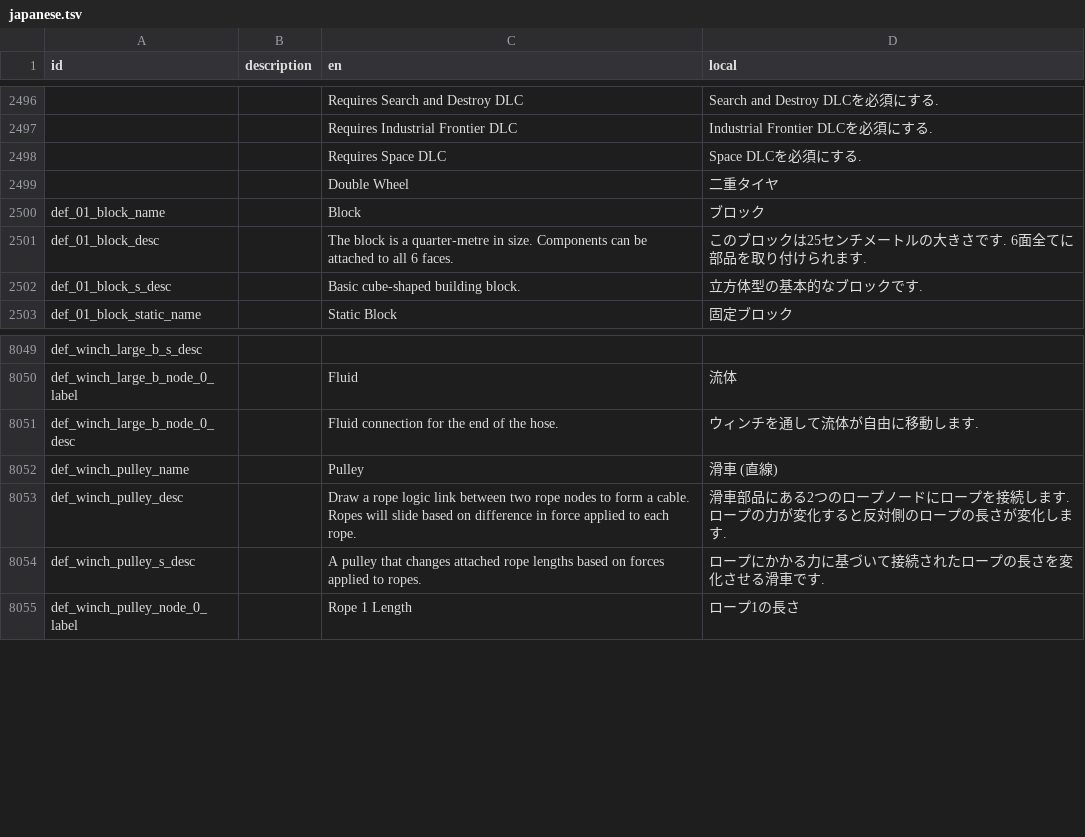
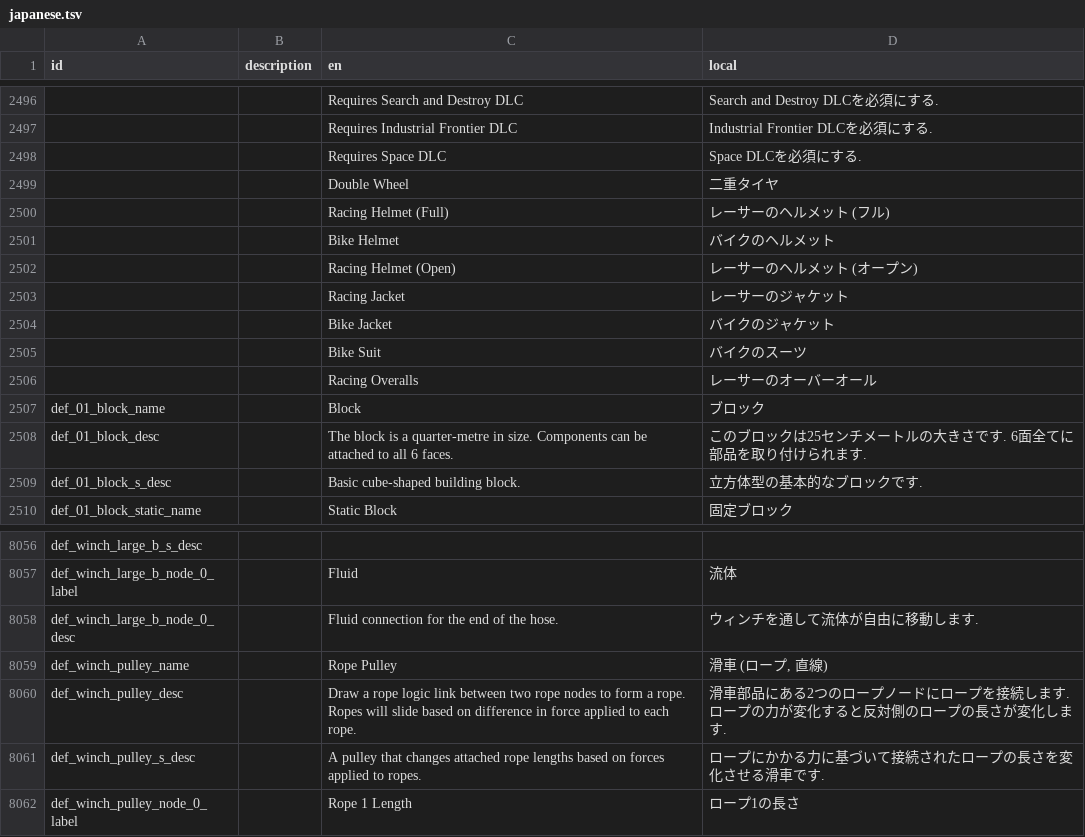
Before and after one commit to Gakuto1112/Stormworks-JapaneseTranslation, a TSV file: src/translation_data/japanese.tsv, drawn as a sheet; only a part is shown, gaps mark what is left out; the diff covers the shown part only.

```diff
--- a/src/translation_data/japanese.tsv
+++ b/src/translation_data/japanese.tsv
@@ -2499,2 +2499,9 @@ id	description	en	local
 		Double Wheel	二重タイヤ
+		Racing Helmet (Full)	レーサーのヘルメット (フル)
+		Bike Helmet	バイクのヘルメット
+		Racing Helmet (Open)	レーサーのヘルメット (オープン)
+		Racing Jacket	レーサーのジャケット
+		Bike Jacket	バイクのジャケット
+		Bike Suit	バイクのスーツ
+		Racing Overalls	レーサーのオーバーオール
 def_01_block_name		Block	ブロック
@@ -8051,4 +8058,4 @@ def_winch_large_b_node_0_label		Fluid	流体
 def_winch_large_b_node_0_desc		Fluid connection for the end of the hose.	ウィンチを通して流体が自由に移動します.
-def_winch_pulley_name		Pulley	滑車 (直線)
-def_winch_pulley_desc		Draw a rope logic link between two rope nodes to form a cable. Ropes will slide based on difference in force applied to each rope.	滑車部品にある2つのロープノードにロープを接続します. ロープの力が変化すると反対側のロープの長さが変化します.
+def_winch_pulley_name		Rope Pulley	滑車 (ロープ, 直線)
+def_winch_pulley_desc		Draw a rope logic link between two rope nodes to form a rope. Ropes will slide based on difference in force applied to each rope.	滑車部品にある2つのロープノードにロープを接続します. ロープの力が変化すると反対側のロープの長さが変化します.
 def_winch_pulley_s_desc		A pulley that changes attached rope lengths based on forces applied to ropes.	ロープにかかる力に基づいて接続されたロープの長さを変化させる滑車です.
```
Also changed, not shown: 52 added rows and 3 edited cells elsewhere in this file.
